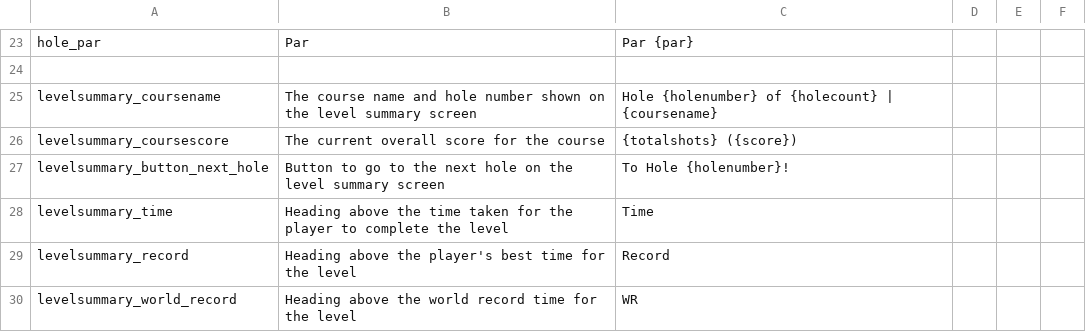
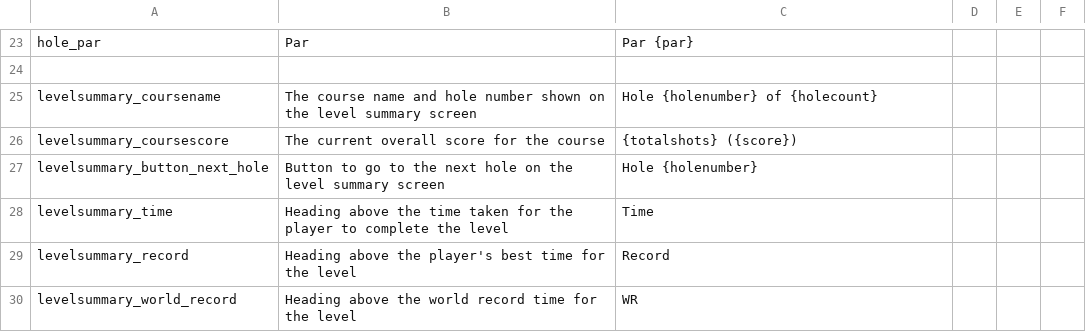
Before and after one commit to bwimsett/Golfitect, a CSV file: Assets/Game Assets/Text/GameText.csv, drawn as a sheet; only a part is shown, gaps mark what is left out.

```diff
--- a/Assets/Game Assets/Text/GameText.csv
+++ b/Assets/Game Assets/Text/GameText.csv
@@ -24,5 +24,5 @@ hole_par,Par,Par {par},,,
 ,,,,,
-levelsummary_coursename,The course name and hole number shown on the level summary screen,Hole {holenumber} of {holecount} | {coursename}  ,,,
+levelsummary_coursename,The course name and hole number shown on the level summary screen,Hole {holenumber} of {holecount},,,
 levelsummary_coursescore,The current overall score for the course,{totalshots} ({score}),,,
-levelsummary_button_next_hole,Button to go to the next hole on the level summary screen,To Hole {holenumber}!,,,
+levelsummary_button_next_hole,Button to go to the next hole on the level summary screen,Hole {holenumber},,,
 levelsummary_time,Heading above the time taken for the player to complete the level,Time,,,
```
Also changed, not shown: 13 other files.
